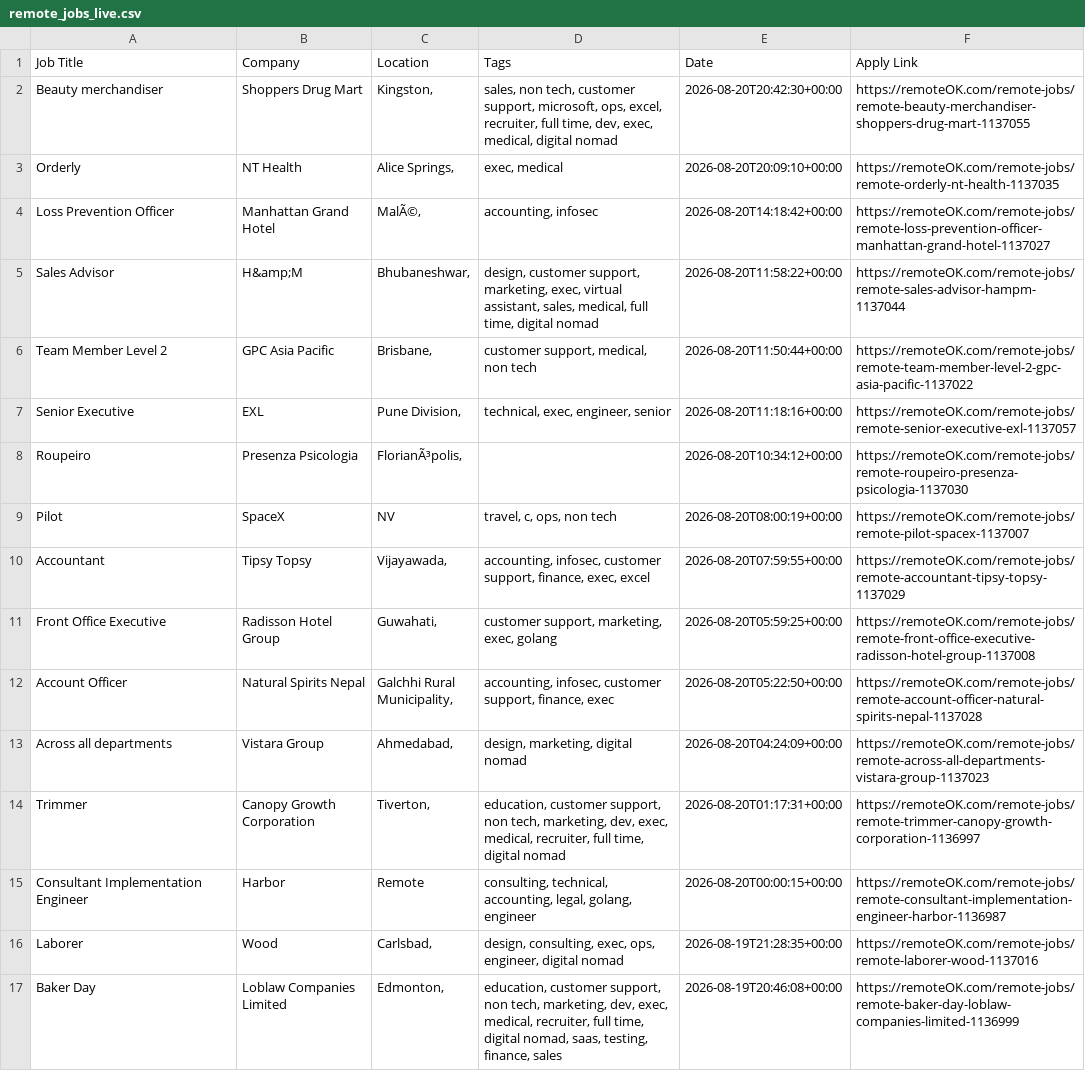
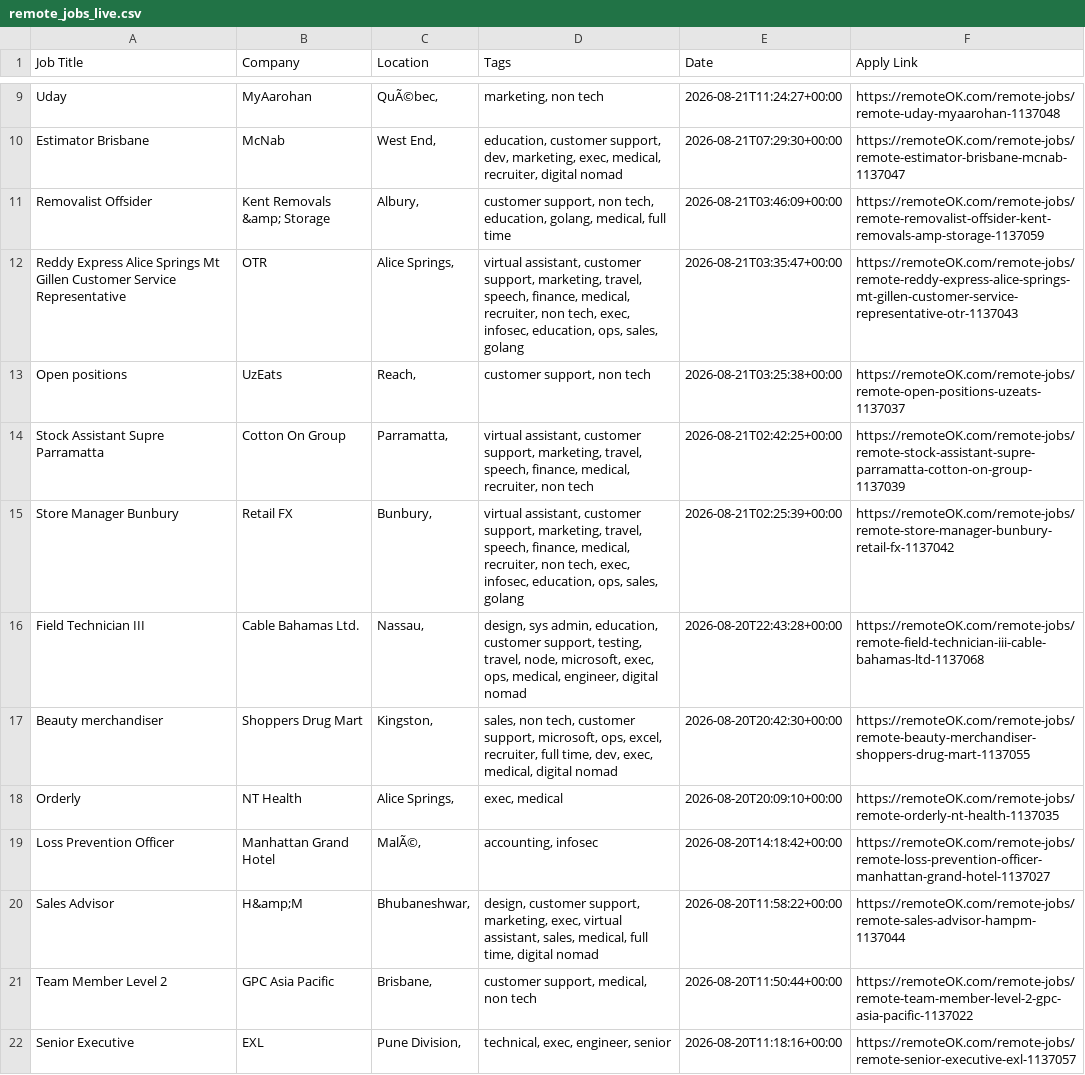
Before and after one commit to naveencoding75/job-market-pulse-2026, a CSV file: public/remote_jobs_live.csv, drawn as a sheet; only a part is shown, gaps mark what is left out; the shorter side is filled out with more unchanged rows; the diff covers the shown part only; the diff names each change by its address in the sheet, - before the commit and + after, or states it on an @@ line.

```diff
--- a/public/remote_jobs_live.csv
+++ b/public/remote_jobs_live.csv
+row 9: Uday | MyAarohan | QuÃ©bec, | marketing, non tech | 2026-08-21T11:24:27+00:00 | https://remoteOK.com/remote-jobs/remote-uday-myaarohan-1137048
+row 10: Estimator Brisbane | McNab | West End, | education, customer support, dev, marketing, exec, medical, recruiter, digital nomad | 2026-08-21T07:29:30+00:00 | https://remoteOK.com/remote-jobs/remote-estimator-brisbane-mcnab-1137047
+row 11: Removalist Offsider | Kent Removals &amp; Storage | Albury, | customer support, non tech, education, golang, medical, full time | 2026-08-21T03:46:09+00:00 | https://remoteOK.com/remote-jobs/remote-removalist-offsider-kent-removals-amp-storage-1137059
+row 12: Reddy Express Alice Springs Mt Gillen Customer Service Representative | OTR | Alice Springs, | virtual assistant, customer support, marketing, travel, speech, finance, medical, recruiter, non tech, exec, infosec, education, ops, sales, golang | 2026-08-21T03:35:47+00:00 | https://remoteOK.com/remote-jobs/remote-reddy-express-alice-springs-mt-gillen-customer-service-representative-otr-1137043
+row 13: Open positions | UzEats | Reach, | customer support, non tech | 2026-08-21T03:25:38+00:00 | https://remoteOK.com/remote-jobs/remote-open-positions-uzeats-1137037
+row 14: Stock Assistant Supre Parramatta | Cotton On Group | Parramatta, | virtual assistant, customer support, marketing, travel, speech, finance, medical, recruiter, non tech | 2026-08-21T02:42:25+00:00 | https://remoteOK.com/remote-jobs/remote-stock-assistant-supre-parramatta-cotton-on-group-1137039
+row 15: Store Manager Bunbury | Retail FX | Bunbury, | virtual assistant, customer support, marketing, travel, speech, finance, medical, recruiter, non tech, exec, infosec, education, ops, sales, golang | 2026-08-21T02:25:39+00:00 | https://remoteOK.com/remote-jobs/remote-store-manager-bunbury-retail-fx-1137042
+row 16: Field Technician III | Cable Bahamas Ltd. | Nassau, | design, sys admin, education, customer support, testing, travel, node, microsoft, exec, ops, medical, engineer, digital nomad | 2026-08-20T22:43:28+00:00 | https://remoteOK.com/remote-jobs/remote-field-technician-iii-cable-bahamas-ltd-1137068
```
Also changed, not shown: 8 added rows and 17 removed rows elsewhere in this file.
